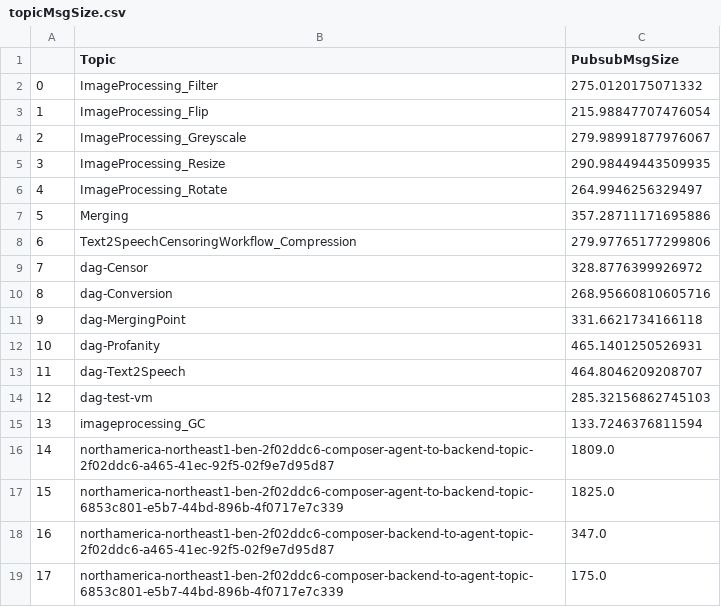
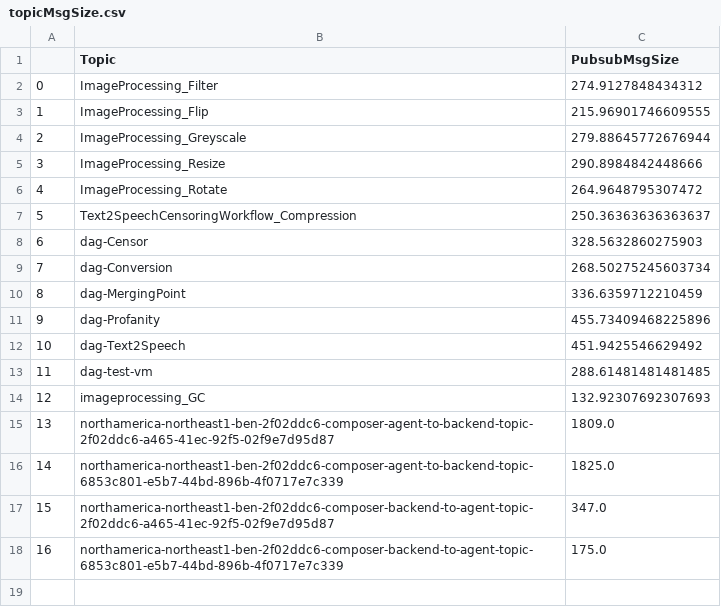
Before and after one commit to ubc-cirrus-lab/unfaasener, a CSV file: scheduler/data/topicMsgSize.csv, drawn as a sheet; removed rows and columns are numbered as before the commit, all else as after; the diff names each change by its address in the sheet, - before the commit and + after, or states it on an @@ line.

```diff
--- a/scheduler/data/topicMsgSize.csv
+++ b/scheduler/data/topicMsgSize.csv
-C2 (PubsubMsgSize): 275.0120175071332
+C2 (PubsubMsgSize): 274.9127848434312
-C3 (PubsubMsgSize): 215.98847707476054
+C3 (PubsubMsgSize): 215.96901746609555
-C4 (PubsubMsgSize): 279.98991877976067
+C4 (PubsubMsgSize): 279.88645772676944
-C5 (PubsubMsgSize): 290.98449443509935
+C5 (PubsubMsgSize): 290.8984842448666
-C6 (PubsubMsgSize): 264.9946256329497
+C6 (PubsubMsgSize): 264.9648795307472
-row 7: 5 | Merging | 357.28711171695886
@@ column A renumbered from row 7 down @@
-C7 (PubsubMsgSize): 279.97765177299806
+C7 (PubsubMsgSize): 250.36363636363637
-C8 (PubsubMsgSize): 328.8776399926972
+C8 (PubsubMsgSize): 328.5632860275903
-C9 (PubsubMsgSize): 268.95660810605716
+C9 (PubsubMsgSize): 268.50275245603734
-C10 (PubsubMsgSize): 331.6621734166118
+C10 (PubsubMsgSize): 336.6359712210459
-C11 (PubsubMsgSize): 465.1401250526931
+C11 (PubsubMsgSize): 455.73409468225896
-C12 (PubsubMsgSize): 464.8046209208707
+C12 (PubsubMsgSize): 451.9425546629492
-C13 (PubsubMsgSize): 285.32156862745103
+C13 (PubsubMsgSize): 288.61481481481485
-C14 (PubsubMsgSize): 133.7246376811594
+C14 (PubsubMsgSize): 132.92307692307693
```
Also changed, not shown: scheduler/data/ImageProcessingWorkflow, cost, best-case,CSV-slackData.csv, scheduler/data/ImageProcessingWorkflow, cost, default,CSV-slackData.csv, 46 other files.
